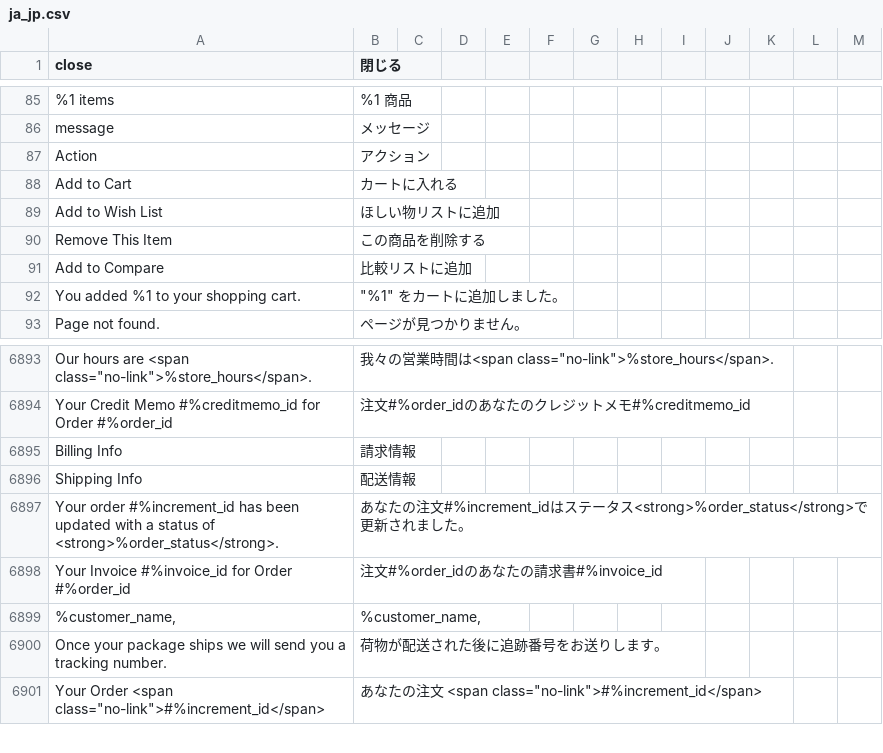
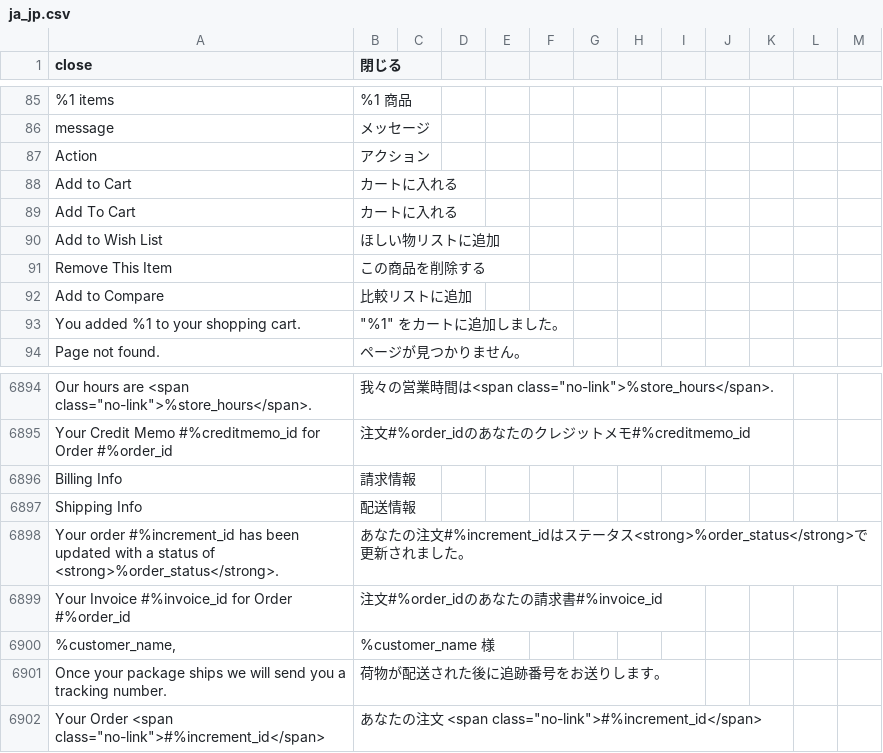
Before and after one commit to kohnaga/m2-japaneselocale, a CSV file: ja_jp.csv, drawn as a sheet; only a part is shown, gaps mark what is left out; addresses are those after the commit; the diff names each change by its address in the sheet, - before the commit and + after, or states it on an @@ line.

Commit message:
update Japanese translation strings.

```diff
--- a/ja_jp.csv
+++ b/ja_jp.csv
+row 89: Add To Cart | カートに入れる
-B6900 (閉じる): %customer_name,
+B6900 (閉じる): %customer_name 様
```
